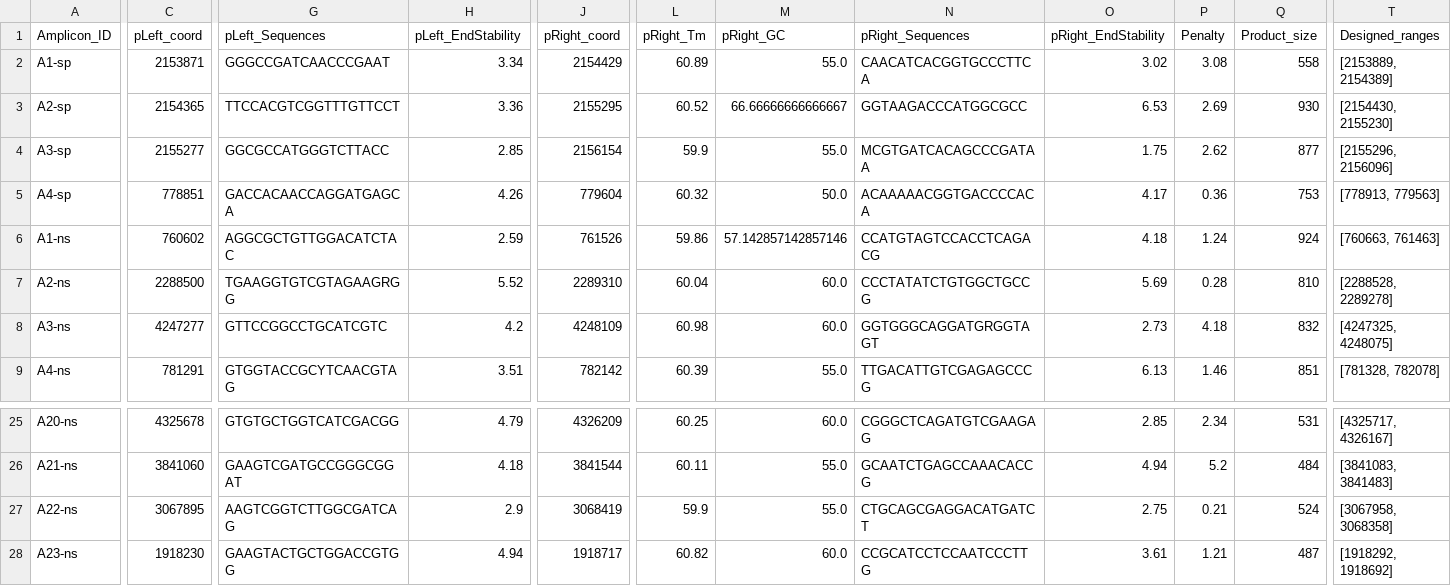
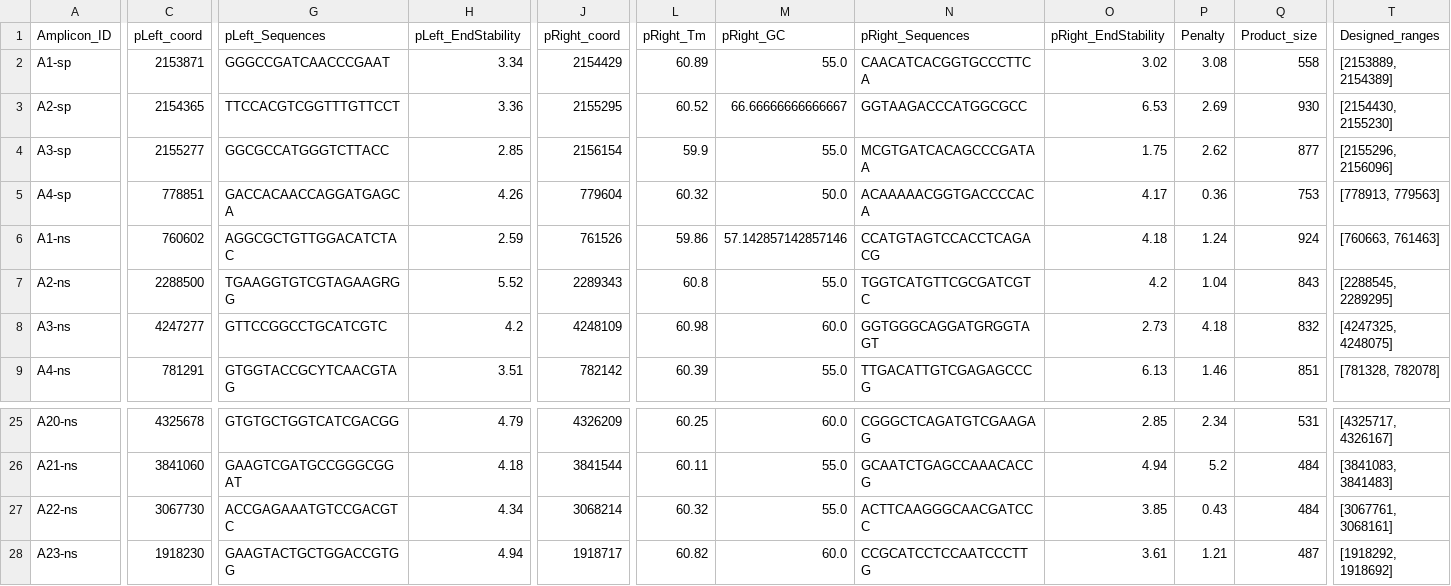
Before and after one commit to linfeng-wang/TOAST, a CSV file: cache/Amplicon_design_output_seg1/Amplicon_design_output/Primer_design-accepted_primers-27-400_800_50_3.csv, drawn as a sheet; only a part is shown, gaps mark what is left out; the diff names each change by its address in the sheet, - before the commit and + after, or states it on an @@ line.

```diff
--- a/cache/Amplicon_design_output_seg1/Amplicon_design_output/Primer_design-accepted_primers-27-400_800_50_3.csv
+++ b/cache/Amplicon_design_output_seg1/Amplicon_design_output/Primer_design-accepted_primers-27-400_800_50_3.csv
-J7 (pRight_coord): 2289310
+J7 (pRight_coord): 2289343
-L7 (pRight_Tm): 60.04
+L7 (pRight_Tm): 60.8
-M7 (pRight_GC): 60.0
+M7 (pRight_GC): 55.0
-N7 (pRight_Sequences): CCCTATATCTGTGGCTGCCG
+N7 (pRight_Sequences): TGGTCATGTTCGCGATCGTC
-O7 (pRight_EndStability): 5.69
+O7 (pRight_EndStability): 4.2
-P7 (Penalty): 0.28
+P7 (Penalty): 1.04
-Q7 (Product_size): 810
+Q7 (Product_size): 843
-T7 (Designed_ranges): [2288528, 2289278]
+T7 (Designed_ranges): [2288545, 2289295]
-C27 (pLeft_coord): 3067895
+C27 (pLeft_coord): 3067730
-G27 (pLeft_Sequences): AAGTCGGTCTTGGCGATCAG
+G27 (pLeft_Sequences): ACCGAGAAATGTCCGACGTC
-H27 (pLeft_EndStability): 2.9
+H27 (pLeft_EndStability): 4.34
-J27 (pRight_coord): 3068419
+J27 (pRight_coord): 3068214
-L27 (pRight_Tm): 59.9
+L27 (pRight_Tm): 60.32
-N27 (pRight_Sequences): CTGCAGCGAGGACATGATCT
+N27 (pRight_Sequences): ACTTCAAGGGCAACGATCCC
-O27 (pRight_EndStability): 2.75
+O27 (pRight_EndStability): 3.85
-P27 (Penalty): 0.21
+P27 (Penalty): 0.43
-Q27 (Product_size): 524
+Q27 (Product_size): 484
-T27 (Designed_ranges): [3067958, 3068358]
+T27 (Designed_ranges): [3067761, 3068161]
```
Also changed, not shown: cache/Amplicon_design_output_seg1/Amplicon_design_output/Amplicon_importance-27-400_800_50_3.csv, 5 other files.
